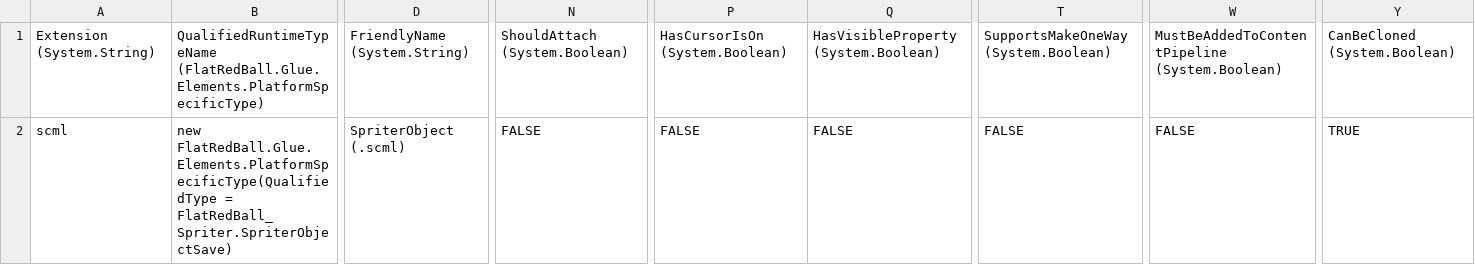
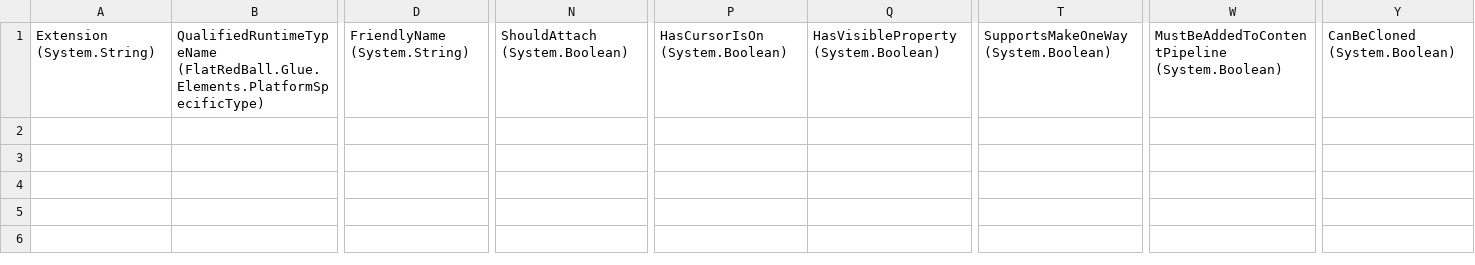
Before and after one commit to kainazzzo/flatredball-spriter, a CSV file: spritertestgame/spritertestgame/spritertestgame/GlueSettings/ProjectSpecificContent.csv, drawn as a sheet; only a part is shown, gaps mark what is left out; rows hold the shown columns only; the diff names each change by its address in the sheet, - before the commit and + after, or states it on an @@ line.

```diff
--- a/spritertestgame/spritertestgame/spritertestgame/GlueSettings/ProjectSpecificContent.csv
+++ b/spritertestgame/spritertestgame/spritertestgame/GlueSettings/ProjectSpecificContent.csv
-row 2: scml | new FlatRedBall.Glue.Elements.PlatformSpecificType(QualifiedType = FlatRedBall_Spriter.SpriterObjectSave) | SpriterObject (.scml) | FALSE | FALSE | FALSE | FALSE | FALSE | TRUE
```
Also changed, not shown: 12 other files.
